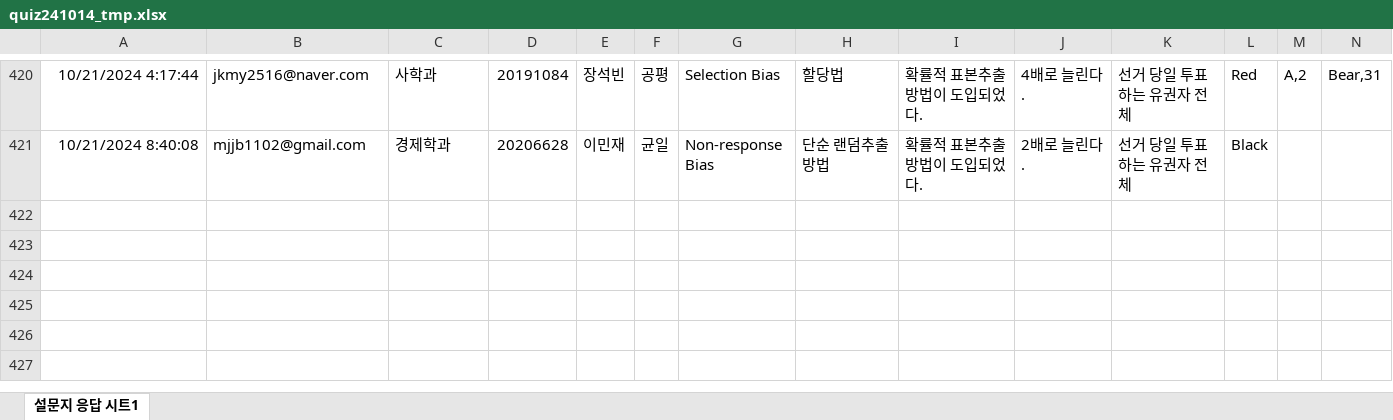
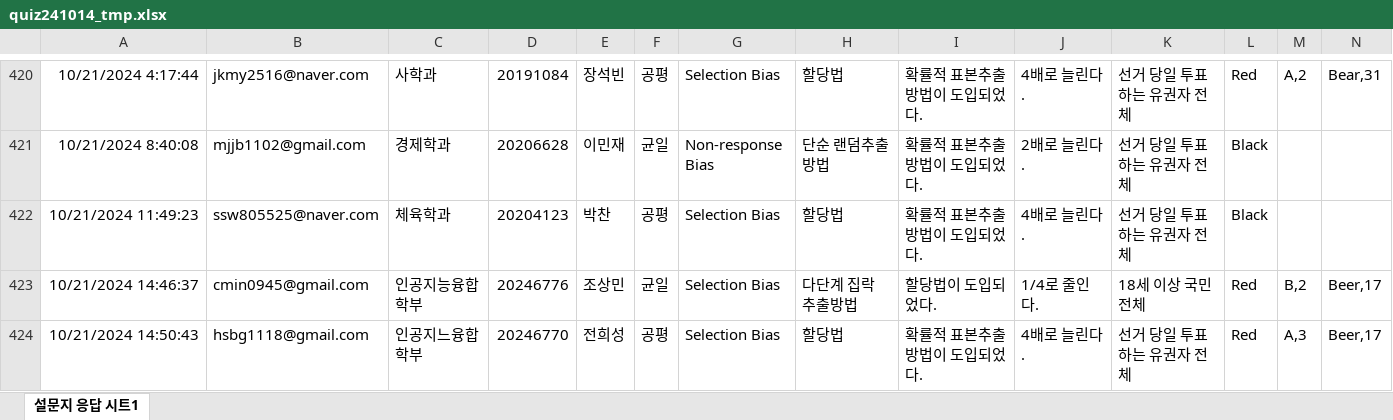
Before and after one commit to kwlee58/class202501, an Excel workbook: R/data/quiz241014_tmp.xlsx, sheet 설문지 응답 시트1, drawn as a sheet; only a part is shown, gaps mark what is left out; values as stored, in another font and other column widths than the file's, no borders; table styles not drawn; rows hold the shown columns only; the diff names each change by its address in the sheet, - before the commit and + after, or states it on an @@ line.

```diff
--- a/R/data/quiz241014_tmp.xlsx (sheet 설문지 응답 시트1)
+++ b/R/data/quiz241014_tmp.xlsx (sheet 설문지 응답 시트1)
+row 422: 10/21/2024 11:49:23 | ssw805525@naver.com | 체육학과 | 20204123 | 박찬 | 공평 | Selection Bias | 할당법 | 확률적 표본추출방법이 도입되었다. | 4배로 늘린다. | 선거 당일 투표하는 유권자 전체 | Black
+row 423: 10/21/2024 14:46:37 | cmin0945@gmail.com | 인공지능융합학부 | 20246776 | 조상민 | 균일 | Selection Bias | 다단계 집락 추출방법 | 할당법이 도입되었다. | 1/4로 줄인다. | 18세 이상 국민 전체 | Red | B,2 | Beer,17
+row 424: 10/21/2024 14:50:43 | hsbg1118@gmail.com | 인공지느융합학부 | 20246770 | 전희성 | 공평 | Selection Bias | 할당법 | 확률적 표본추출방법이 도입되었다. | 4배로 늘린다. | 선거 당일 투표하는 유권자 전체 | Red | A,3 | Beer,17
```
Also changed, not shown: R/data/quiz241007_tmp.xlsx, R/data/quiz241014.xlsx, 14 other files.
